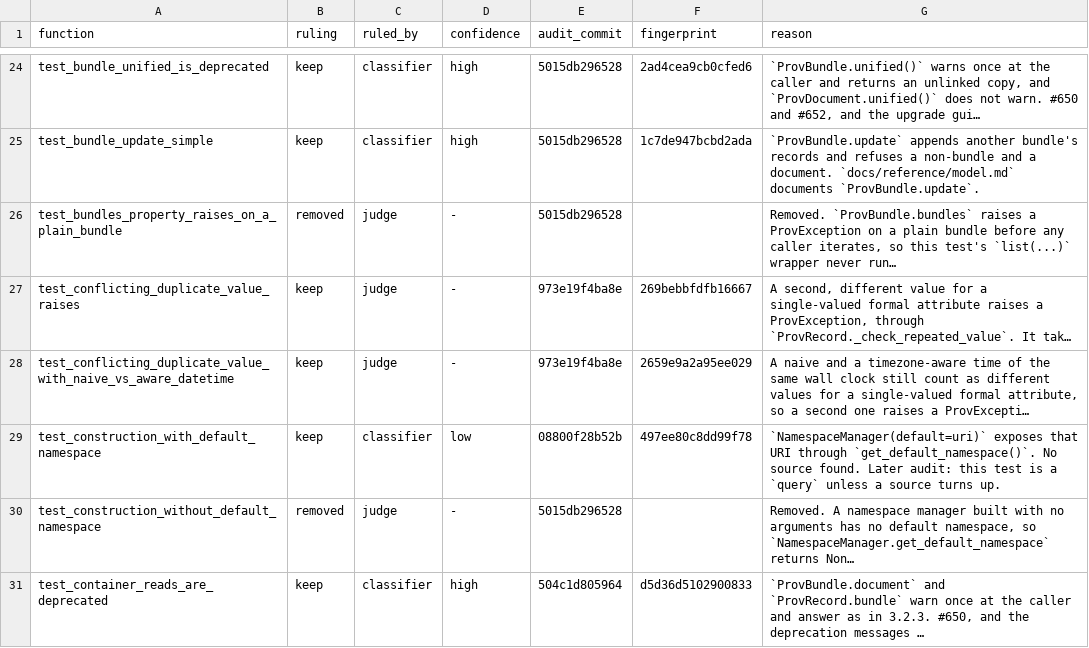
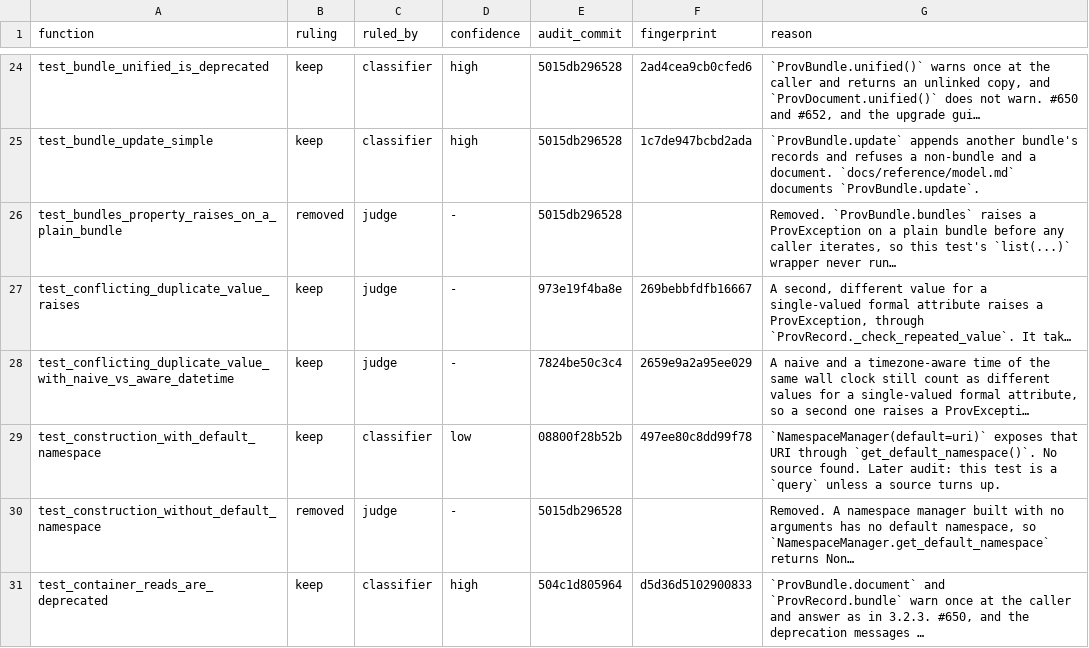
Before and after one commit to trungdong/prov, a TSV file: planning/test-audit/register/test_model.tsv, drawn as a sheet; only a part is shown, gaps mark what is left out; long unchanged cells end in …; the diff names each change by its address in the sheet, - before the commit and + after, or states it on an @@ line.

Commit message:
chore: re-anchor the corrected naive-versus-aware register row
The previous commit removed a sentence from this row's reason, and the runbook re-anchors a corrected row at the commit where it was last read.

```diff
--- a/planning/test-audit/register/test_model.tsv
+++ b/planning/test-audit/register/test_model.tsv
-E28 (audit_commit): 973e19f4ba8e
+E28 (audit_commit): 7824be50c3c4
```
